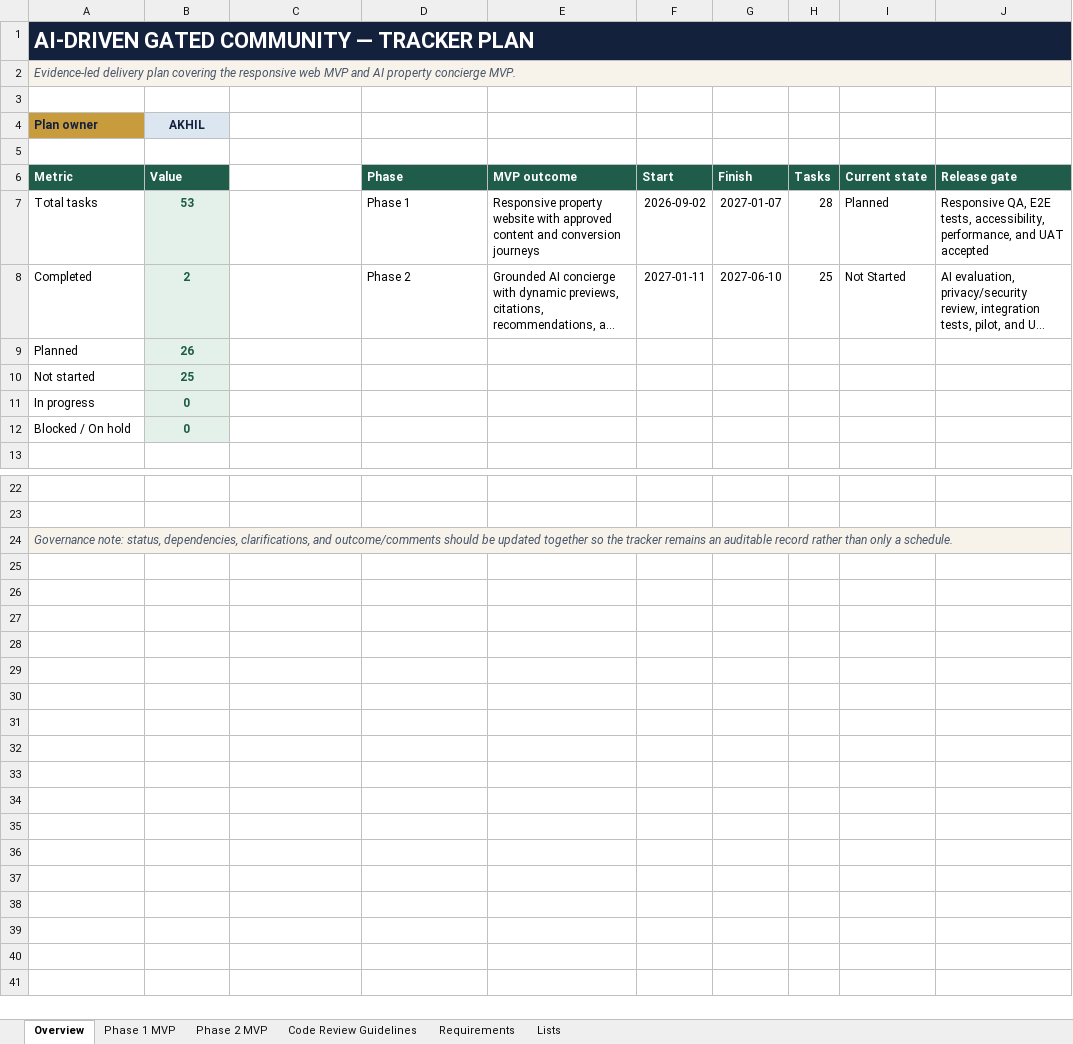
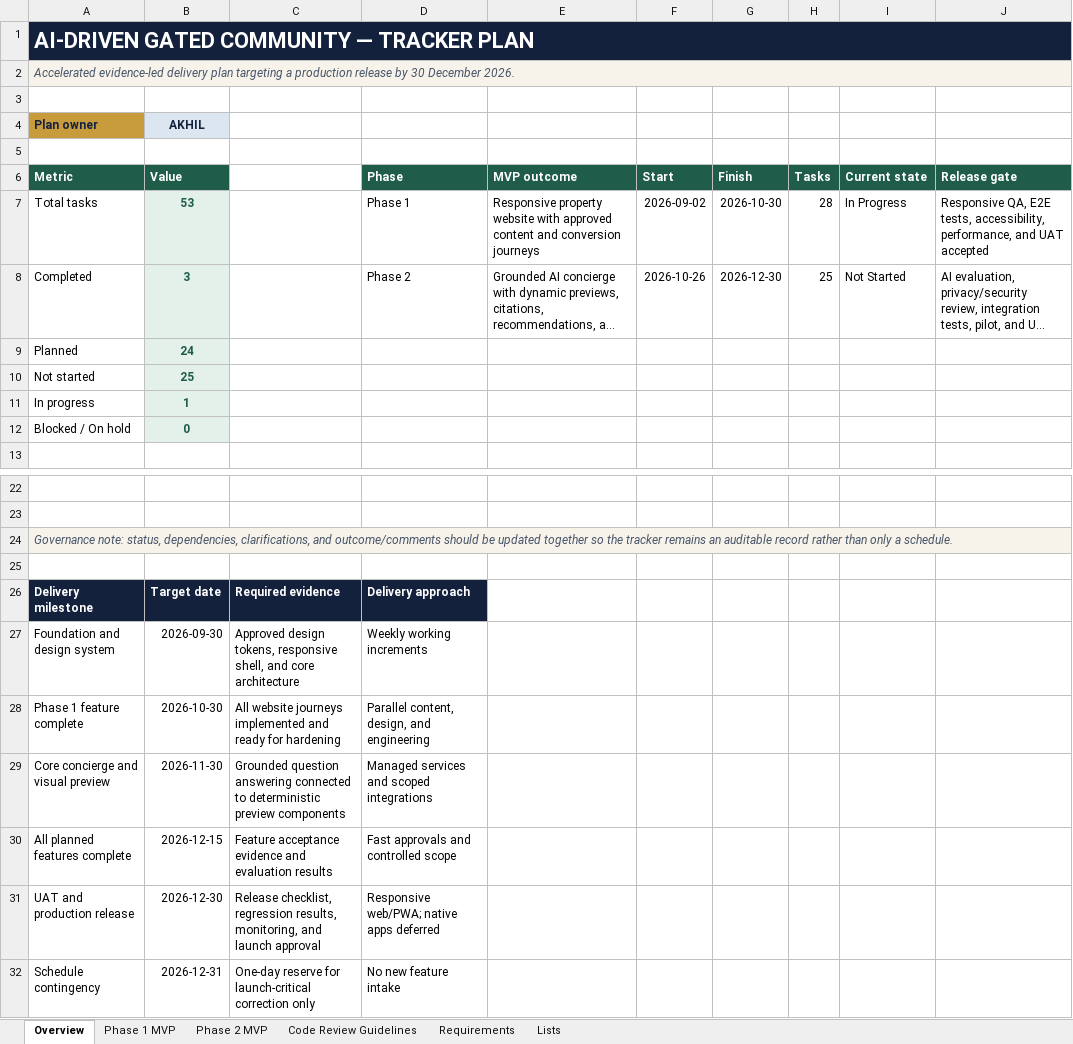
Before and after one commit to akhilmadhuklkl/real-estate-gated-community-project, an Excel workbook: AI-Driven-Gated-Community-Tracker.xlsx, sheet Overview, drawn as a sheet; only a part is shown, gaps mark what is left out; long unchanged cells end in …; values as stored, in another font and other column widths than the file's, no borders; conditional formats not drawn; the diff names each change by its address in the sheet, - before the commit and + after, or states it on an @@ line.

Commit message:
Reschedule delivery plan for year-end launch

```diff
--- a/AI-Driven-Gated-Community-Tracker.xlsx (sheet Overview)
+++ b/AI-Driven-Gated-Community-Tracker.xlsx (sheet Overview)
-A2 (Metric): Evidence-led delivery plan covering the responsive web MVP and AI property concierge MVP.
+A2 (Metric): Accelerated evidence-led delivery plan targeting a production release by 30 December 2026.
-G7 (Finish): 2027-01-07
+G7 (Finish): 2026-10-30
-I7 (Current state): Planned
+I7 (Current state): In Progress
-B8 (Value): 2
+B8 (Value): 3
-F8 (Start): 2027-01-11
+F8 (Start): 2026-10-26
-G8 (Finish): 2027-06-10
+G8 (Finish): 2026-12-30
-B9 (Value): 26
+B9 (Value): 24
-B11 (Value): 0
+B11 (Value): 1
+row 25: (empty)
+row 26: Delivery milestone | Target date | Required evidence | Delivery approach
+row 27: Foundation and design system | 2026-09-30 | Approved design tokens, responsive shell, and core architecture | Weekly working increments
+row 28: Phase 1 feature complete | 2026-10-30 | All website journeys implemented and ready for hardening | Parallel content, design, and engineering
+row 29: Core concierge and visual preview | 2026-11-30 | Grounded question answering connected to deterministic preview components | Managed services and scoped integrations
+row 30: All planned features complete | 2026-12-15 | Feature acceptance evidence and evaluation results | Fast approvals and controlled scope
+row 31: UAT and production release | 2026-12-30 | Release checklist, regression results, monitoring, and launch approval | Responsive web/PWA; native apps deferred
+row 32: Schedule contingency | 2026-12-31 | One-day reserve for launch-critical correction only | No new feature intake
```
Also changed, not shown: sheet Phase 1 MVP, sheet Phase 2 MVP.
